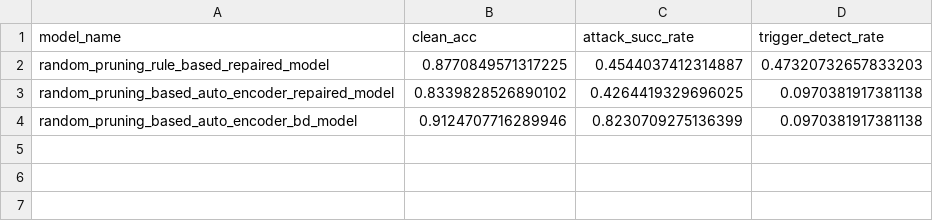
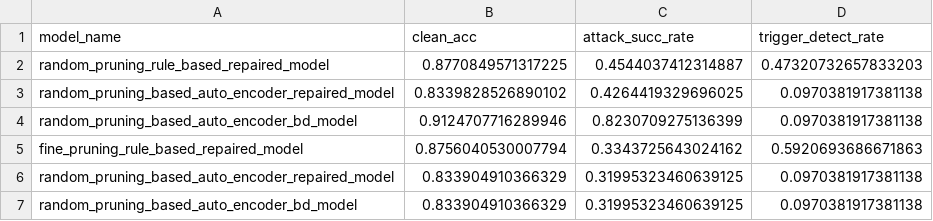
Before and after one commit to zuquan-song/CSAW-HackML-2020, a CSV file: benchmark-report.csv, drawn as a sheet; the diff names each change by its address in the sheet, - before the commit and + after, or states it on an @@ line.

Commit message:
add h5 and report

```diff
--- a/benchmark-report.csv
+++ b/benchmark-report.csv
+row 5: fine_pruning_rule_based_repaired_model | 0.8756040530007794 | 0.3343725643024162 | 0.5920693686671863
+row 6: random_pruning_based_auto_encoder_repaired_model | 0.833904910366329 | 0.31995323460639125 | 0.0970381917381138
+row 7: random_pruning_based_auto_encoder_bd_model | 0.833904910366329 | 0.31995323460639125 | 0.0970381917381138
```
Also changed, not shown: 7 other files.
